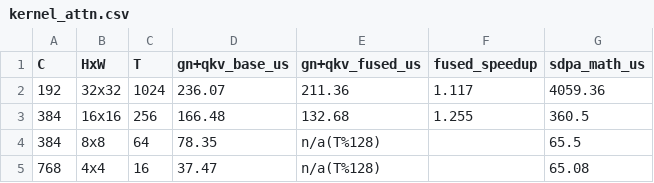
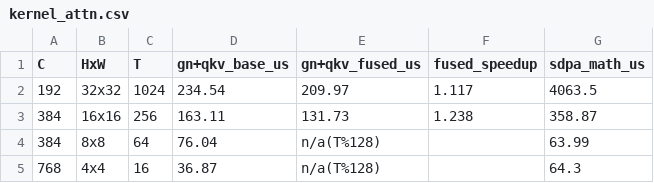
Before and after one commit to xiaruize0911/MoDiff, a CSV file: docs/comprehensive_benchmark_2026-07-15/data/kernel_attn.csv, drawn as a sheet.

```diff
--- a/docs/comprehensive_benchmark_2026-07-15/data/kernel_attn.csv
+++ b/docs/comprehensive_benchmark_2026-07-15/data/kernel_attn.csv
@@ -1,5 +1,5 @@
 C,HxW,T,gn+qkv_base_us,gn+qkv_fused_us,fused_speedup,sdpa_math_us
-192,32x32,1024,236.07,211.36,1.117,4059.36
-384,16x16,256,166.48,132.68,1.255,360.5
-384,8x8,64,78.35,n/a(T%128),,65.5
-768,4x4,16,37.47,n/a(T%128),,65.08
+192,32x32,1024,234.54,209.97,1.117,4063.5
+384,16x16,256,163.11,131.73,1.238,358.87
+384,8x8,64,76.04,n/a(T%128),,63.99
+768,4x4,16,36.87,n/a(T%128),,64.3
```
Also changed, not shown: docs/comprehensive_benchmark_2026-07-15/data/kernel_conv_io.csv, docs/comprehensive_benchmark_2026-07-15/data/kernel_conv_speed.csv, 17 other files.
